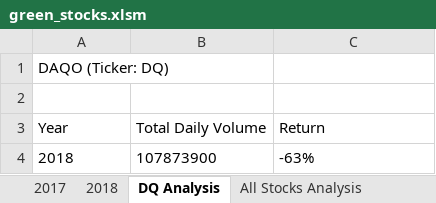
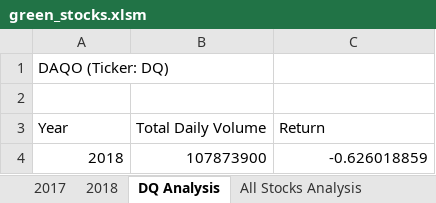
Before and after one commit to JFoArlas/stock-analysis, an Excel workbook: green_stocks.xlsm, sheet DQ Analysis, drawn as a sheet; values as stored, in another font and other column widths than the file's, no borders; charts and pictures not drawn; the diff names each change by its address in the sheet, - before the commit and + after, or states it on an @@ line.

```diff
--- a/green_stocks.xlsm (sheet DQ Analysis)
+++ b/green_stocks.xlsm (sheet DQ Analysis)
-A4:C4 alignment: left
+A4:C4 alignment: right
-C4 (Return): -63%
+C4 (Return): -0.626018859
```
Also changed, not shown: sheet All Stocks Analysis, charts or pictures.
